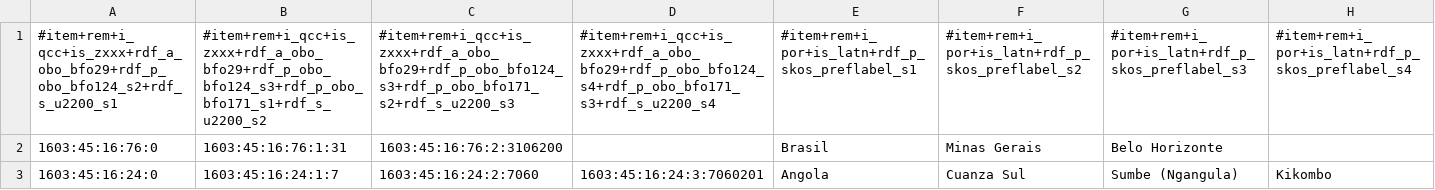
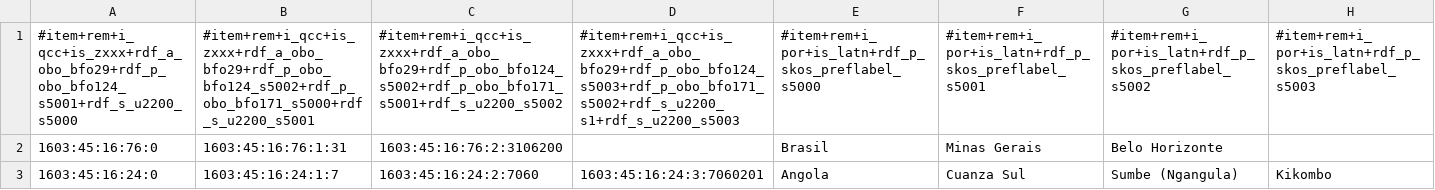
Before and after one commit to EticaAI/lexicographi-sine-finibus, a TSV file: officina/999999999/1568346/data/cod-ab-example1-with-inferences.no1.hxl.tm.tsv, drawn as a sheet; the diff names each change by its address in the sheet, - before the commit and + after, or states it on an @@ line.

Commit message:
999999999_54872.py, test data; bugfixes

```diff
--- a/officina/999999999/1568346/data/cod-ab-example1-with-inferences.no1.hxl.tm.tsv
+++ b/officina/999999999/1568346/data/cod-ab-example1-with-inferences.no1.hxl.tm.tsv
-A1: #item+rem+i_qcc+is_zxxx+rdf_a_obo_bfo29+rdf_p_obo_bfo124_s2+rdf_s_u2200_s1
+A1: #item+rem+i_qcc+is_zxxx+rdf_a_obo_bfo29+rdf_p_obo_bfo124_s5001+rdf_s_u2200_s5000
-B1: #item+rem+i_qcc+is_zxxx+rdf_a_obo_bfo29+rdf_p_obo_bfo124_s3+rdf_p_obo_bfo171_s1+rdf_s_u2200_s2
+B1: #item+rem+i_qcc+is_zxxx+rdf_a_obo_bfo29+rdf_p_obo_bfo124_s5002+rdf_p_obo_bfo171_s5000+rdf_s_u2200_s5001
-C1: #item+rem+i_qcc+is_zxxx+rdf_a_obo_bfo29+rdf_p_obo_bfo124_s3+rdf_p_obo_bfo171_s2+rdf_s_u2200_s3
+C1: #item+rem+i_qcc+is_zxxx+rdf_a_obo_bfo29+rdf_p_obo_bfo124_s5002+rdf_p_obo_bfo171_s5001+rdf_s_u2200_s5002
-D1: #item+rem+i_qcc+is_zxxx+rdf_a_obo_bfo29+rdf_p_obo_bfo124_s4+rdf_p_obo_bfo171_s3+rdf_s_u2200_s4
+D1: #item+rem+i_qcc+is_zxxx+rdf_a_obo_bfo29+rdf_p_obo_bfo124_s5003+rdf_p_obo_bfo171_s5002+rdf_s_u2200_s1+rdf_s_u2200_s5003
-E1: #item+rem+i_por+is_latn+rdf_p_skos_preflabel_s1
+E1: #item+rem+i_por+is_latn+rdf_p_skos_preflabel_s5000
-F1: #item+rem+i_por+is_latn+rdf_p_skos_preflabel_s2
+F1: #item+rem+i_por+is_latn+rdf_p_skos_preflabel_s5001
-G1: #item+rem+i_por+is_latn+rdf_p_skos_preflabel_s3
+G1: #item+rem+i_por+is_latn+rdf_p_skos_preflabel_s5002
-H1: #item+rem+i_por+is_latn+rdf_p_skos_preflabel_s4
+H1: #item+rem+i_por+is_latn+rdf_p_skos_preflabel_s5003
```
Also changed, not shown: 2 other files.
